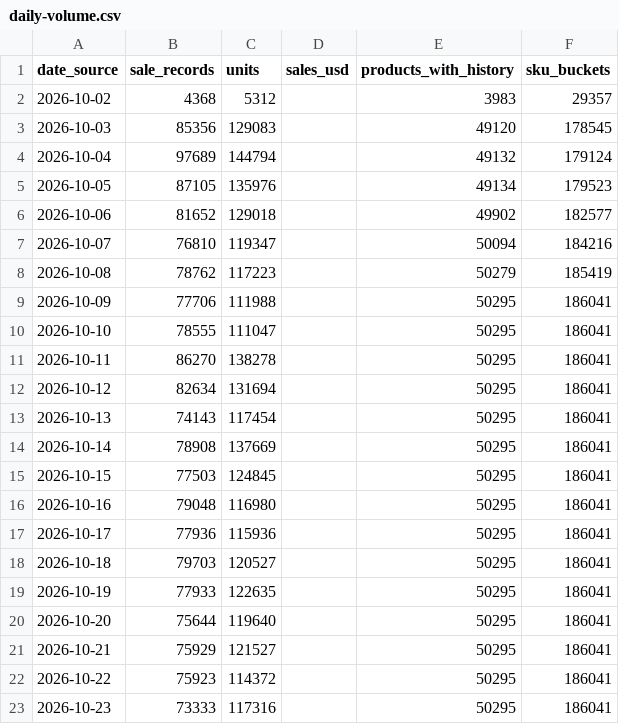
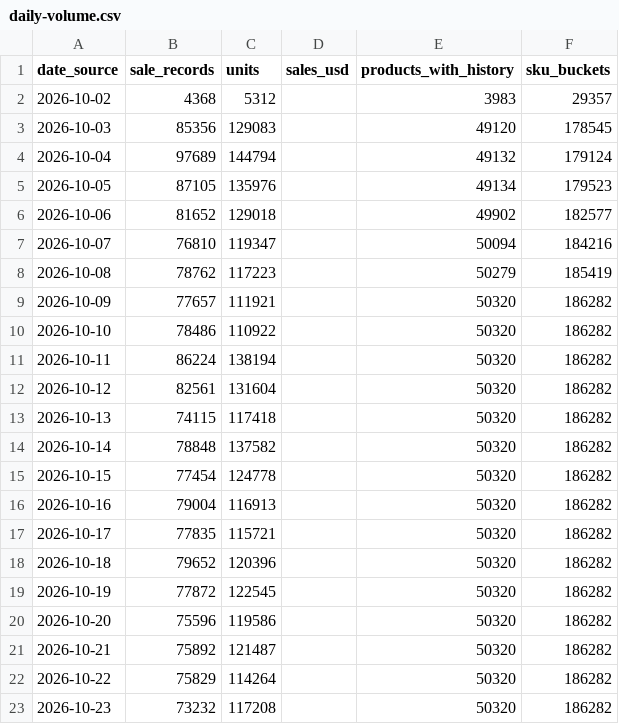
Before and after one commit to hanshanley/pokemon-tcg, a CSV file: reports/latest/daily-volume.csv, drawn as a sheet; only a part is shown; the diff covers the shown part only.

Commit message:
Update daily Pokemon volume: 2026-11-07

```diff
--- a/reports/latest/daily-volume.csv
+++ b/reports/latest/daily-volume.csv
@@ -8,16 +8,16 @@
 "2026-10-08","78762","117223","","50279","185419"
-"2026-10-09","77706","111988","","50295","186041"
-"2026-10-10","78555","111047","","50295","186041"
-"2026-10-11","86270","138278","","50295","186041"
-"2026-10-12","82634","131694","","50295","186041"
-"2026-10-13","74143","117454","","50295","186041"
-"2026-10-14","78908","137669","","50295","186041"
-"2026-10-15","77503","124845","","50295","186041"
-"2026-10-16","79048","116980","","50295","186041"
-"2026-10-17","77936","115936","","50295","186041"
-"2026-10-18","79703","120527","","50295","186041"
-"2026-10-19","77933","122635","","50295","186041"
-"2026-10-20","75644","119640","","50295","186041"
-"2026-10-21","75929","121527","","50295","186041"
-"2026-10-22","75923","114372","","50295","186041"
-"2026-10-23","73333","117316","","50295","186041"
+"2026-10-09","77657","111921","","50320","186282"
+"2026-10-10","78486","110922","","50320","186282"
+"2026-10-11","86224","138194","","50320","186282"
+"2026-10-12","82561","131604","","50320","186282"
+"2026-10-13","74115","117418","","50320","186282"
+"2026-10-14","78848","137582","","50320","186282"
+"2026-10-15","77454","124778","","50320","186282"
+"2026-10-16","79004","116913","","50320","186282"
+"2026-10-17","77835","115721","","50320","186282"
+"2026-10-18","79652","120396","","50320","186282"
+"2026-10-19","77872","122545","","50320","186282"
+"2026-10-20","75596","119586","","50320","186282"
+"2026-10-21","75892","121487","","50320","186282"
+"2026-10-22","75829","114264","","50320","186282"
+"2026-10-23","73232","117208","","50320","186282"
```
Also changed, not shown: 60 edited cells elsewhere in this file, reports/latest/daily-sales-value.csv, reports/latest/daily-trading.csv, 7 other files.
